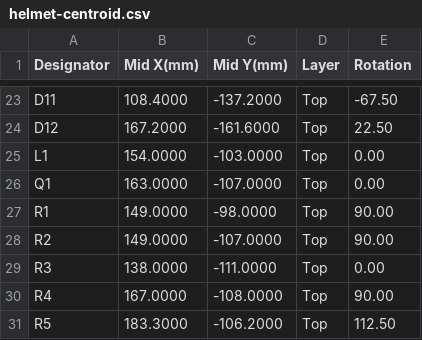
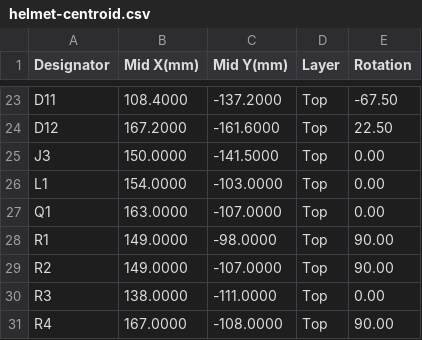
Before and after one commit to robinandreeklund-collab/Strilas, a CSV file: vapen-stack/nextpcb/helmet-centroid.csv, drawn as a sheet; only a part is shown, gaps mark what is left out; the shorter side is filled out with more unchanged rows; the diff names each change by its address in the sheet, - before the commit and + after, or states it on an @@ line.

```diff
--- a/vapen-stack/nextpcb/helmet-centroid.csv
+++ b/vapen-stack/nextpcb/helmet-centroid.csv
+row 25: J3 | 150.0000 | -141.5000 | Top | 0.00
```
Also changed, not shown: 13 other files.
